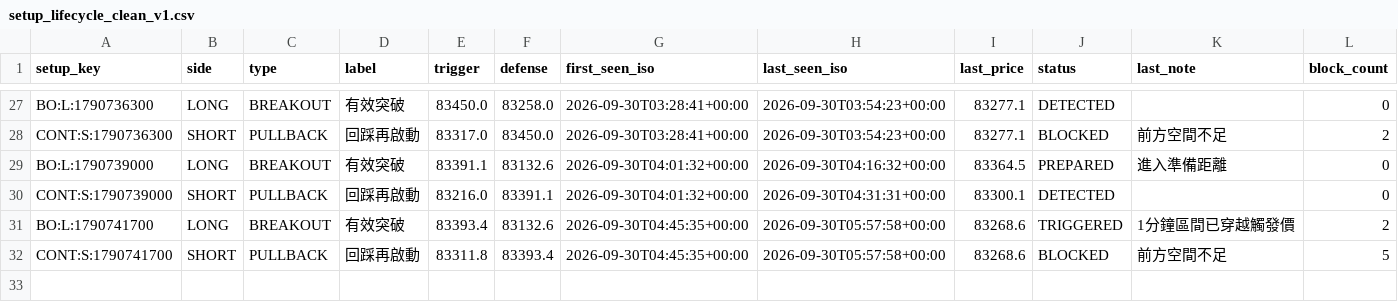
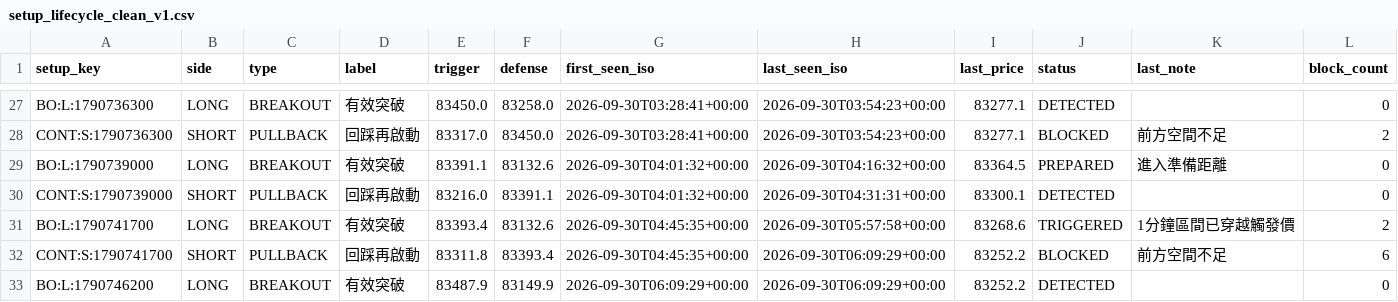
Before and after one commit to 126liangting-sketch/crypto-market-radar, a CSV file: setup_lifecycle_clean_v1.csv, drawn as a sheet; only a part is shown, gaps mark what is left out.

```diff
--- a/setup_lifecycle_clean_v1.csv
+++ b/setup_lifecycle_clean_v1.csv
@@ -31,2 +31,3 @@ CONT:S:1790739000,SHORT,PULLBACK,回踩再啟動,83216.0,83391.1,2026-09-30T04:0
 BO:L:1790741700,LONG,BREAKOUT,有效突破,83393.4,83132.6,2026-09-30T04:45:35+00:00,2026-09-30T05:57:58+00:00,83268.6,TRIGGERED,1分鐘區間已穿越觸發價,2
-CONT:S:1790741700,SHORT,PULLBACK,回踩再啟動,83311.8,83393.4,2026-09-30T04:45:35+00:00,2026-09-30T05:57:58+00:00,83268.6,BLOCKED,前方空間不足,5
+CONT:S:1790741700,SHORT,PULLBACK,回踩再啟動,83311.8,83393.4,2026-09-30T04:45:35+00:00,2026-09-30T06:09:29+00:00,83252.2,BLOCKED,前方空間不足,6
+BO:L:1790746200,LONG,BREAKOUT,有效突破,83487.9,83149.9,2026-09-30T06:09:29+00:00,2026-09-30T06:09:29+00:00,83252.2,DETECTED,,0
```
Also changed, not shown: blocked_setups_clean_v1.csv, paper_trades_clean_v1.csv, 6 other files.
